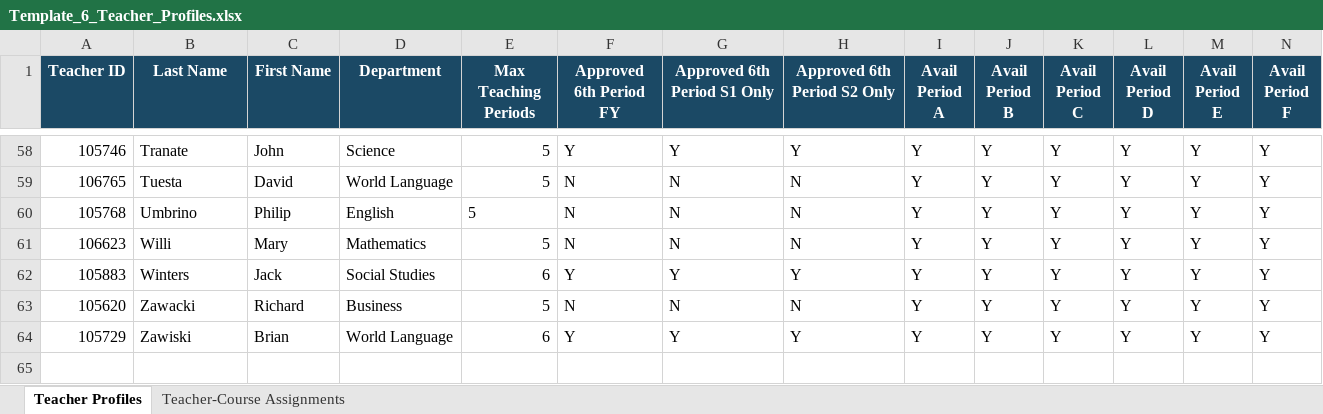
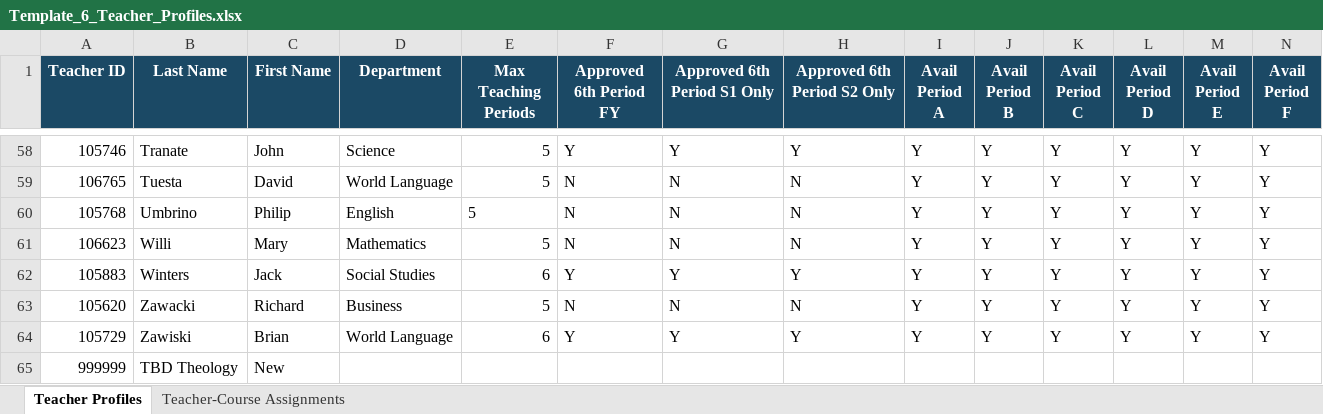
Before and after one commit to jciofalopowerllc-stack/sat-course, an Excel workbook: templates/Template_6_Teacher_Profiles.xlsx, sheet Teacher Profiles, drawn as a sheet; only a part is shown, gaps mark what is left out; values as stored, in another font and other column widths than the file's, no borders; rows hold the shown columns only; the diff names each change by its address in the sheet, - before the commit and + after, or states it on an @@ line.

```diff
--- a/templates/Template_6_Teacher_Profiles.xlsx (sheet Teacher Profiles)
+++ b/templates/Template_6_Teacher_Profiles.xlsx (sheet Teacher Profiles)
+row 65: 999999 | TBD Theology | New
```
Also changed, not shown: sheet Teacher-Course Assignments, 1 other file.
